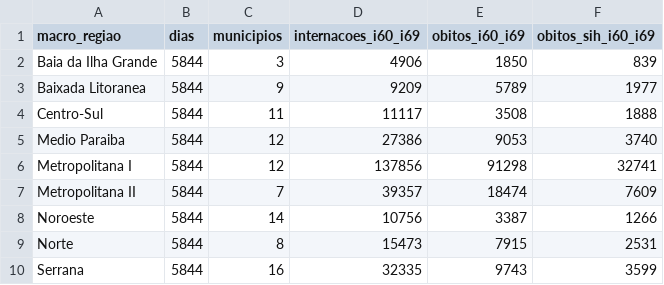
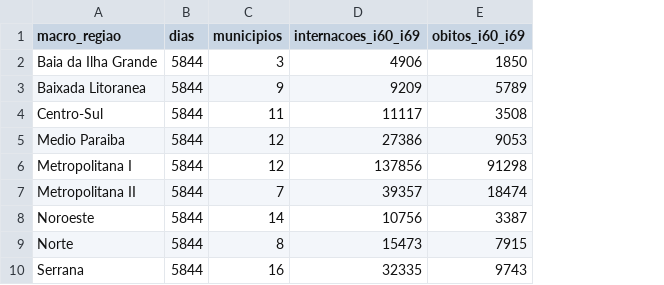
Before and after one commit to santosry/exposome-cerebrovascular-rj, a CSV file: audit/auditoria_desfechos_diarios.csv, drawn as a sheet; the diff names each change by its address in the sheet, - before the commit and + after, or states it on an @@ line.

```diff
--- a/audit/auditoria_desfechos_diarios.csv
+++ b/audit/auditoria_desfechos_diarios.csv
-column F (obitos_sih_i60_i69), rows 2-10: 839 | 1977 | 1888 | 3740 | 32741 | 7609 | 1266 | 2531 | 3599
```
Also changed, not shown: audit/auditoria_download_sim.csv, 4 other files.
